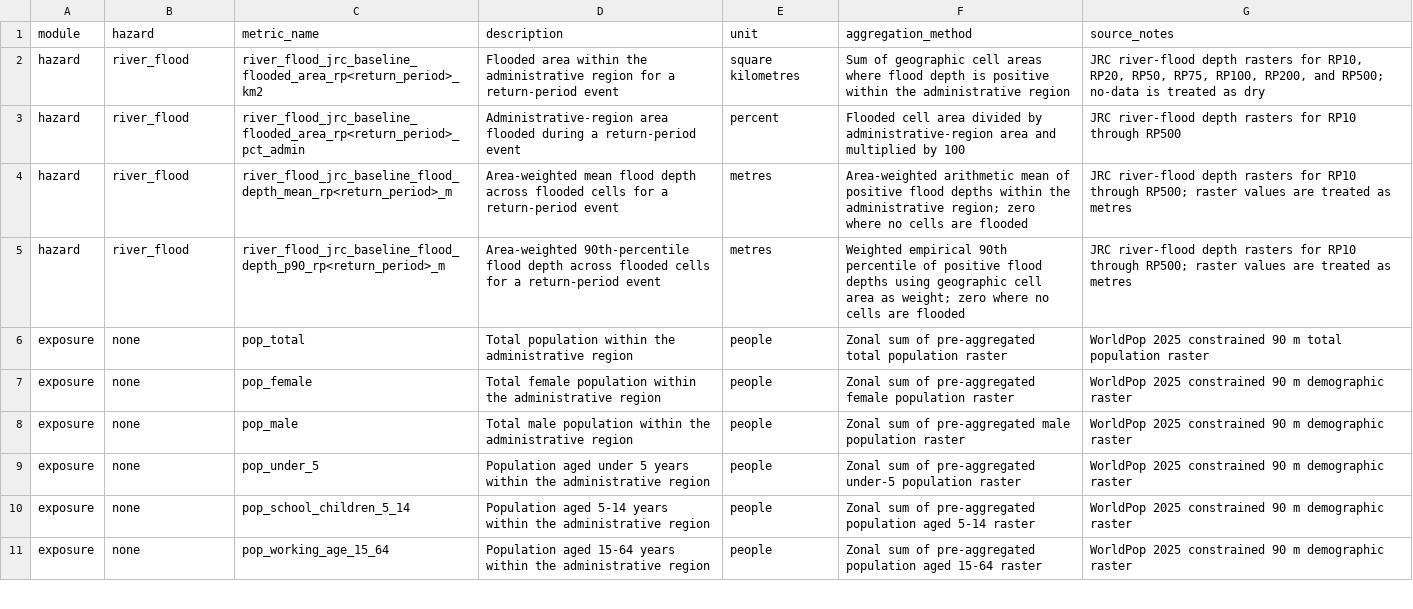
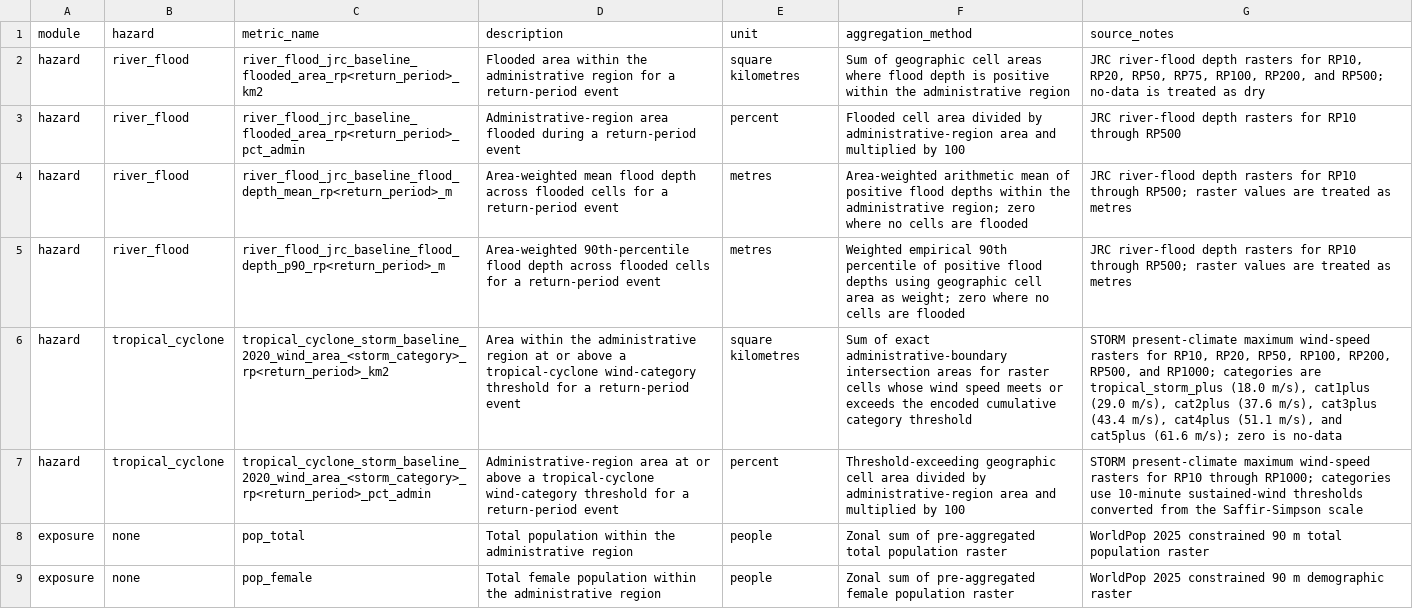
Before and after one commit to nismod/national_tool_metrics, a CSV file: docs/metric_dictionary.csv, drawn as a sheet; only a part is shown; the shorter side is filled out with more unchanged rows; the diff names each change by its address in the sheet, - before the commit and + after, or states it on an @@ line.

Commit message:
Add tropical cyclone hazard area metrics

```diff
--- a/docs/metric_dictionary.csv
+++ b/docs/metric_dictionary.csv
+row 6: hazard | tropical_cyclone | tropical_cyclone_storm_baseline_2020_wind_area_<storm_category>_rp<return_period>_km2 | Area within the administrative region at or above a tropical-cyclone wind-category threshold for a return-period event | square kilometres | Sum of exact administrative-boundary intersection areas for raster cells whose wind speed meets or exceeds the encoded cumulative category threshold | STORM present-climate maximum wind-speed rasters for RP10, RP20, RP50, RP100, RP200, RP500, and RP1000; categories are tropical_storm_plus (18.0 m/s), cat1plus (29.0 m/s), cat2plus (37.6 m/s), cat3plus (43.4 m/s), cat4plus (51.1 m/s), and cat5plus (61.6 m/s); zero is no-data
+row 7: hazard | tropical_cyclone | tropical_cyclone_storm_baseline_2020_wind_area_<storm_category>_rp<return_period>_pct_admin | Administrative-region area at or above a tropical-cyclone wind-category threshold for a return-period event | percent | Threshold-exceeding geographic cell area divided by administrative-region area and multiplied by 100 | STORM present-climate maximum wind-speed rasters for RP10 through RP1000; categories use 10-minute sustained-wind thresholds converted from the Saffir-Simpson scale
```
Also changed, not shown: 10 other files.
